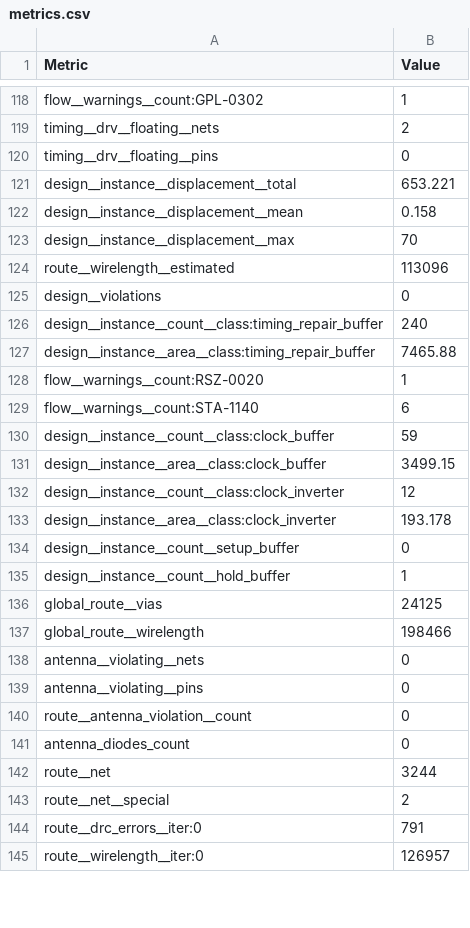
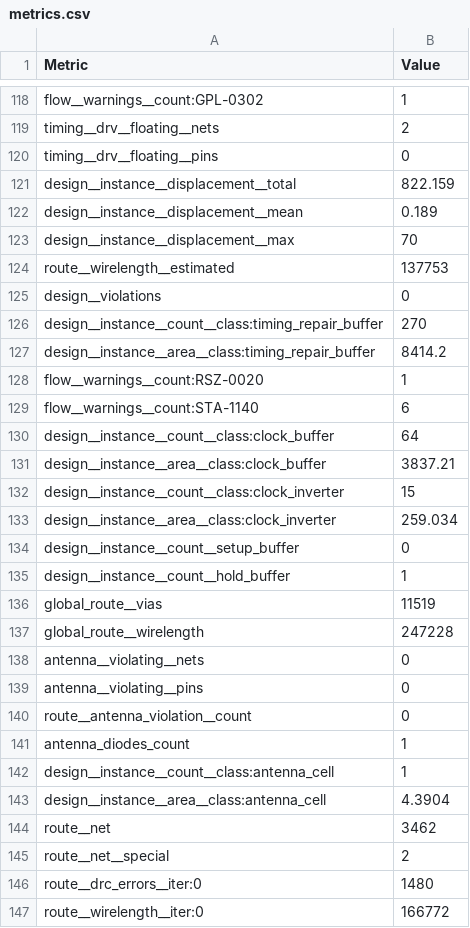
Before and after one commit to TinyTapeout/tinytapeout-gf-26a, a CSV file: projects/tt_um_jpigdon_gps_accelerator_top/stats/metrics.csv, drawn as a sheet; only a part is shown, gaps mark what is left out; the diff covers the shown part only.

Commit message:
feat: update project tt_um_jpigdon_gps_accelerator_top from jpigdon/ttgf_gnss_accelerator
Commit: 1f84587977e811244f23b3dde91314a6bb29d1c8
Workflow: https://github.com/jpigdon/ttgf_gnss_accelerator/actions/runs/27828609411

```diff
--- a/projects/tt_um_jpigdon_gps_accelerator_top/stats/metrics.csv
+++ b/projects/tt_um_jpigdon_gps_accelerator_top/stats/metrics.csv
@@ -120,19 +120,19 @@ timing__drv__floating__nets,2
 timing__drv__floating__pins,0
-design__instance__displacement__total,653.221
-design__instance__displacement__mean,0.158
+design__instance__displacement__total,822.159
+design__instance__displacement__mean,0.189
 design__instance__displacement__max,70
-route__wirelength__estimated,113096
+route__wirelength__estimated,137753
 design__violations,0
-design__instance__count__class:timing_repair_buffer,240
-design__instance__area__class:timing_repair_buffer,7465.88
+design__instance__count__class:timing_repair_buffer,270
+design__instance__area__class:timing_repair_buffer,8414.2
 flow__warnings__count:RSZ-0020,1
 flow__warnings__count:STA-1140,6
-design__instance__count__class:clock_buffer,59
-design__instance__area__class:clock_buffer,3499.15
-design__instance__count__class:clock_inverter,12
-design__instance__area__class:clock_inverter,193.178
+design__instance__count__class:clock_buffer,64
+design__instance__area__class:clock_buffer,3837.21
+design__instance__count__class:clock_inverter,15
+design__instance__area__class:clock_inverter,259.034
 design__instance__count__setup_buffer,0
 design__instance__count__hold_buffer,1
-global_route__vias,24125
-global_route__wirelength,198466
+global_route__vias,11519
+global_route__wirelength,247228
 antenna__violating__nets,0
@@ -140,6 +140,8 @@ antenna__violating__pins,0
 route__antenna_violation__count,0
-antenna_diodes_count,0
-route__net,3244
+antenna_diodes_count,1
+design__instance__count__class:antenna_cell,1
+design__instance__area__class:antenna_cell,4.3904
+route__net,3462
 route__net__special,2
-route__drc_errors__iter:0,791
-route__wirelength__iter:0,126957
+route__drc_errors__iter:0,1480
+route__wirelength__iter:0,166772
```
Also changed, not shown: 2 added rows and 119 edited cells elsewhere in this file, 5 other files.
